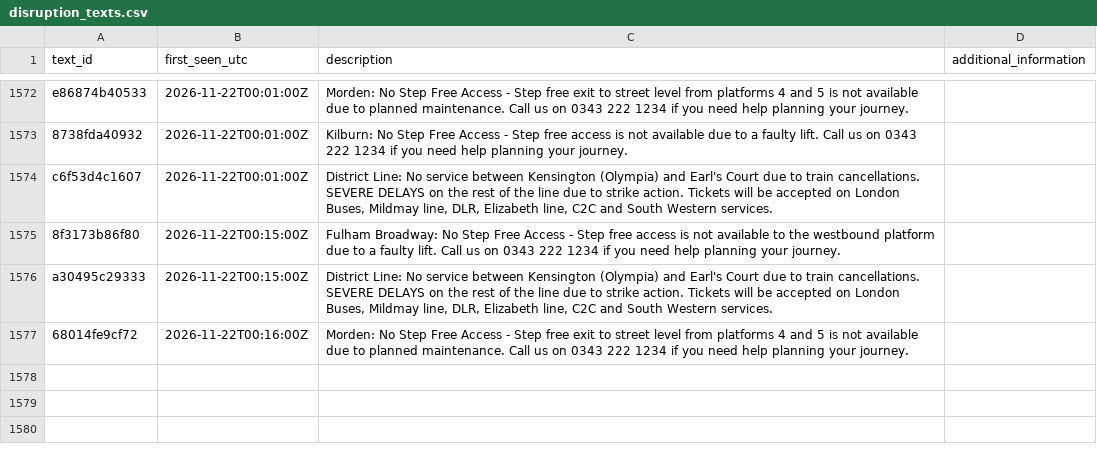
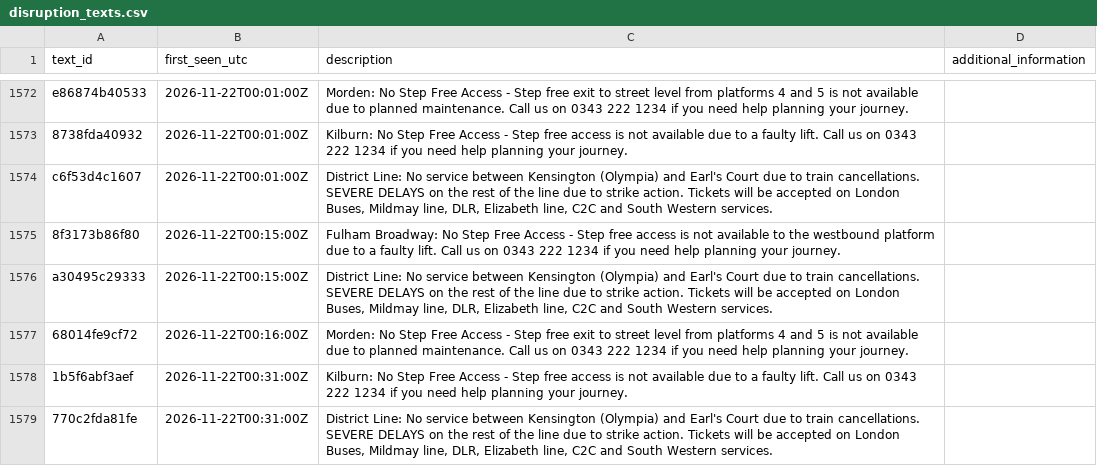
Before and after one commit to IbrahimJahwari/IbrahimJahwari.github.io, a CSV file: raw/reference/disruption_texts.csv, drawn as a sheet; only a part is shown, gaps mark what is left out.

```diff
--- a/raw/reference/disruption_texts.csv
+++ b/raw/reference/disruption_texts.csv
@@ -1577 +1577,3 @@ a30495c29333,2026-11-22T00:15:00Z,"District Line: No service between Kensington
 68014fe9cf72,2026-11-22T00:16:00Z,Morden: No Step Free Access - Step free exit to street level from platforms 4 and 5 is not available due to planned maintenance. Call us on 0343 222 1234 if you need help planning your journey.,
+1b5f6abf3aef,2026-11-22T00:31:00Z,Kilburn: No Step Free Access - Step free access is not available due to a faulty lift. Call us on 0343 222 1234 if you need help planning your journey.,
+770c2fda81fe,2026-11-22T00:31:00Z,"District Line: No service between Kensington (Olympia) and Earl's Court due to train cancellations. SEVERE DELAYS on the rest of the line due to strike action. Tickets will be accepted on London Buses, Mildmay line, DLR, Elizabeth line, C2C and South Western services.",
```
Also changed, not shown: raw/2026-11-22/collection_log.csv, raw/2026-11-22/line_status.csv, 7 other files.
